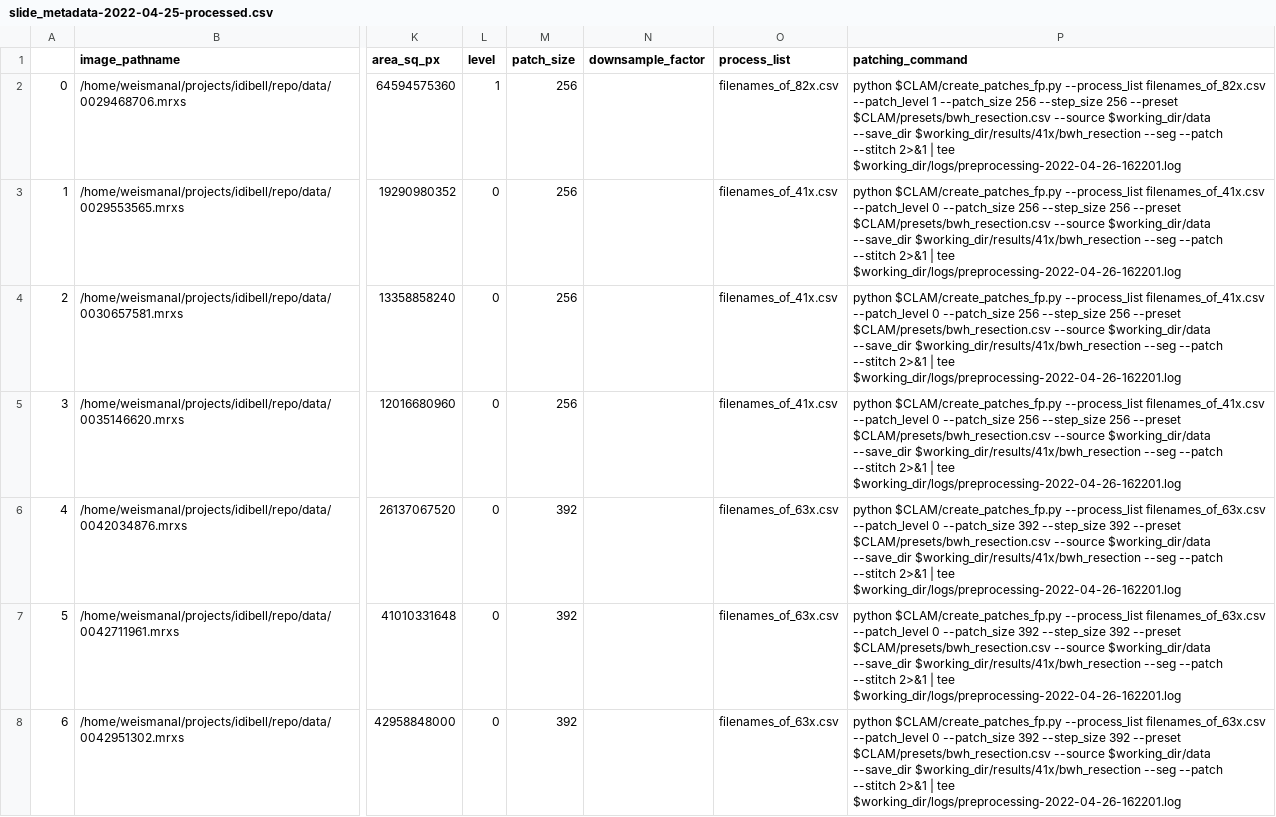
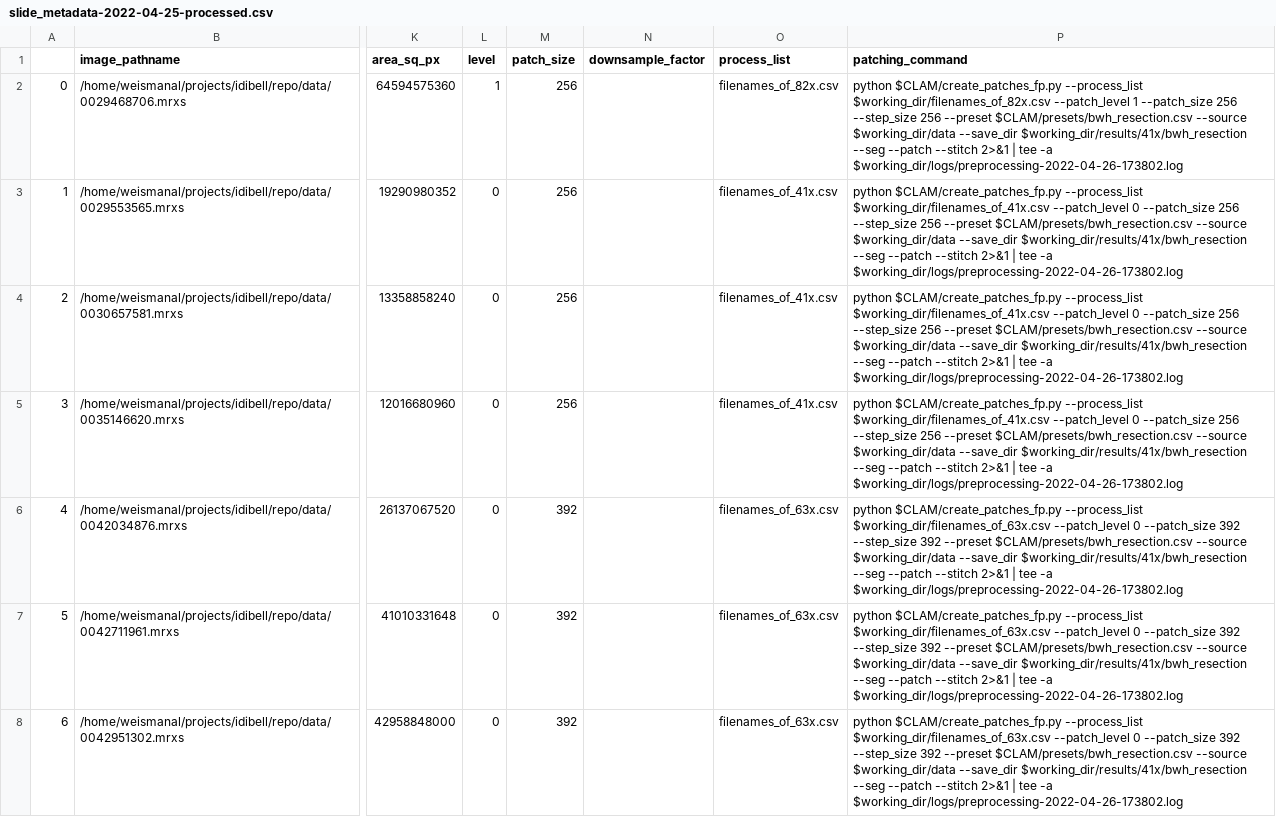
Before and after one commit to andrew-weisman/clam_analysis, a CSV file: slide_metadata-2022-04-25-processed.csv, drawn as a sheet; only a part is shown, gaps mark what is left out; the diff covers the shown part only; the diff names each change by its address in the sheet, - before the commit and + after, or states it on an @@ line.

Commit message:
About to re-run the patching on all three sets but this time save the auto-generated process list each time

```diff
--- a/slide_metadata-2022-04-25-processed.csv
+++ b/slide_metadata-2022-04-25-processed.csv
-P2 (patching_command): …$CLAM/create_patches_fp.py --process_list filenames_of_82x.csv --patch_level 1 --patch_size 256 --step_size 256 --preset $CLAM/presets/bwh_resection.csv --source $working_dir/data --save_dir $working_dir/results/41x/bwh_resection --seg --patch --stitch 2>&1 | tee $working_dir/logs/preprocessing-2022-04-26-162201.log
+P2 (patching_command): …$CLAM/create_patches_fp.py --process_list $working_dir/filenames_of_82x.csv --patch_level 1 --patch_size 256 --step_size 256 --preset $CLAM/presets/bwh_resection.csv --source $working_dir/data --save_dir $working_dir/results/41x/bwh_resection --seg --patch --stitch 2>&1 | tee -a $working_dir/logs/preprocessing-2022-04-26-173802.log
-P3:P5 (patching_command): …$CLAM/create_patches_fp.py --process_list filenames_of_41x.csv --patch_level 0 --patch_size 256 --step_size 256 --preset $CLAM/presets/bwh_resection.csv --source $working_dir/data --save_dir $working_dir/results/41x/bwh_resection --seg --patch --stitch 2>&1 | tee $working_dir/logs/preprocessing-2022-04-26-162201.log
+P3:P5 (patching_command): …$CLAM/create_patches_fp.py --process_list $working_dir/filenames_of_41x.csv --patch_level 0 --patch_size 256 --step_size 256 --preset $CLAM/presets/bwh_resection.csv --source $working_dir/data --save_dir $working_dir/results/41x/bwh_resection --seg --patch --stitch 2>&1 | tee -a $working_dir/logs/preprocessing-2022-04-26-173802.log
-P6:P8 (patching_command): …$CLAM/create_patches_fp.py --process_list filenames_of_63x.csv --patch_level 0 --patch_size 392 --step_size 392 --preset $CLAM/presets/bwh_resection.csv --source $working_dir/data --save_dir $working_dir/results/41x/bwh_resection --seg --patch --stitch 2>&1 | tee $working_dir/logs/preprocessing-2022-04-26-162201.log
+P6:P8 (patching_command): …$CLAM/create_patches_fp.py --process_list $working_dir/filenames_of_63x.csv --patch_level 0 --patch_size 392 --step_size 392 --preset $CLAM/presets/bwh_resection.csv --source $working_dir/data --save_dir $working_dir/results/41x/bwh_resection --seg --patch --stitch 2>&1 | tee -a $working_dir/logs/preprocessing-2022-04-26-173802.log
```
Also changed, not shown: 63 edited cells elsewhere in this file, 4 other files.
